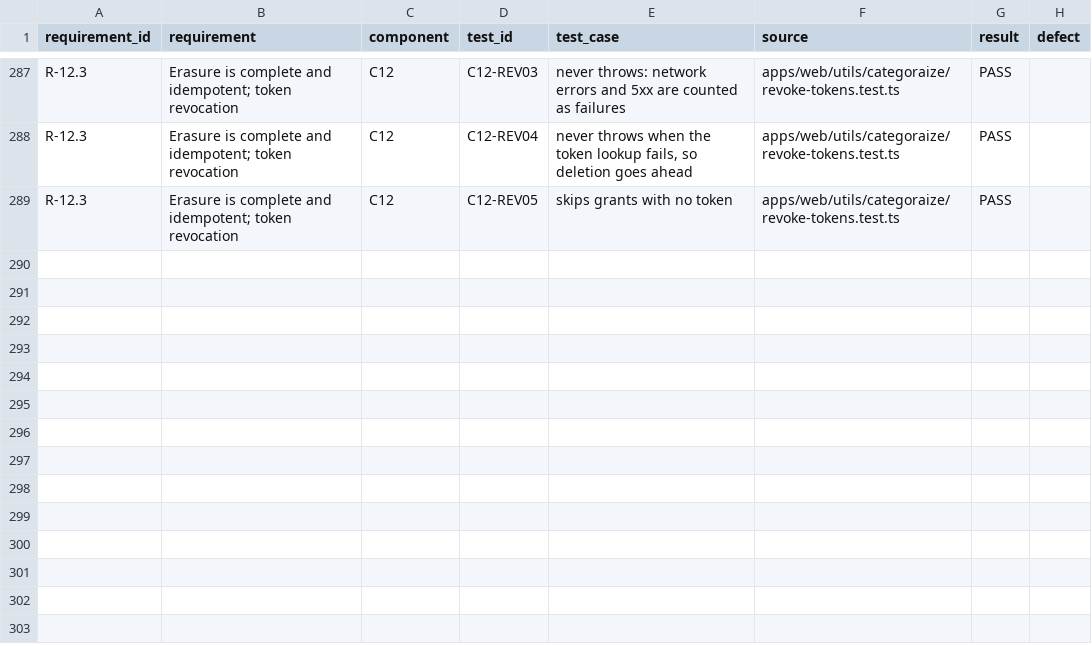
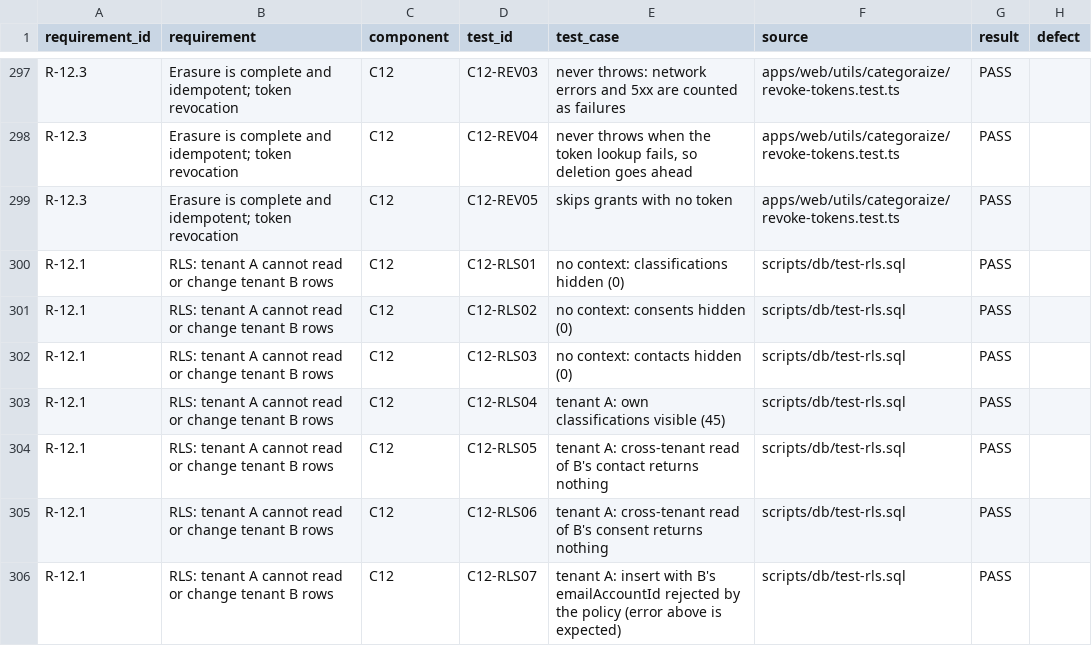
Before and after one commit to p0werpuff1xd/categoraize, a CSV file: docs/testing/traceability.csv, drawn as a sheet; only a part is shown, gaps mark what is left out; the diff covers the shown part only.

```diff
--- a/docs/testing/traceability.csv
+++ b/docs/testing/traceability.csv
@@ -289 +299,8 @@ R-12.3,Erasure is complete and idempotent; token revocation,C12,C12-REV04,"never
 R-12.3,Erasure is complete and idempotent; token revocation,C12,C12-REV05,skips grants with no token,apps/web/utils/categoraize/revoke-tokens.test.ts,PASS,
+R-12.1,RLS: tenant A cannot read or change tenant B rows,C12,C12-RLS01,no context: classifications hidden (0),scripts/db/test-rls.sql,PASS,
+R-12.1,RLS: tenant A cannot read or change tenant B rows,C12,C12-RLS02,no context: consents hidden (0),scripts/db/test-rls.sql,PASS,
+R-12.1,RLS: tenant A cannot read or change tenant B rows,C12,C12-RLS03,no context: contacts hidden (0),scripts/db/test-rls.sql,PASS,
+R-12.1,RLS: tenant A cannot read or change tenant B rows,C12,C12-RLS04,tenant A: own classifications visible (45),scripts/db/test-rls.sql,PASS,
+R-12.1,RLS: tenant A cannot read or change tenant B rows,C12,C12-RLS05,tenant A: cross-tenant read of B's contact returns nothing,scripts/db/test-rls.sql,PASS,
+R-12.1,RLS: tenant A cannot read or change tenant B rows,C12,C12-RLS06,tenant A: cross-tenant read of B's consent returns nothing,scripts/db/test-rls.sql,PASS,
+R-12.1,RLS: tenant A cannot read or change tenant B rows,C12,C12-RLS07,tenant A: insert with B's emailAccountId rejected by the policy (error above is expected),scripts/db/test-rls.sql,PASS,
```
Also changed, not shown: 17 added rows elsewhere in this file, 7 other files.
